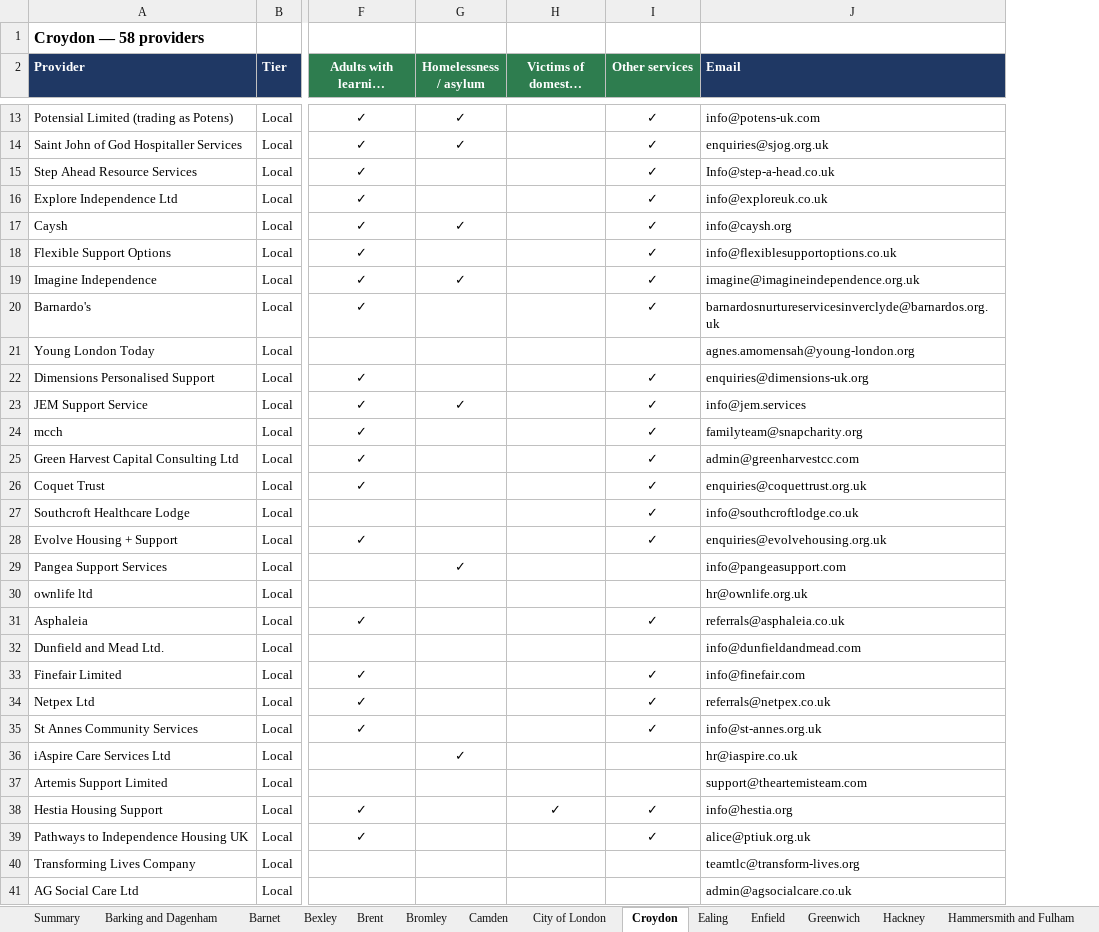
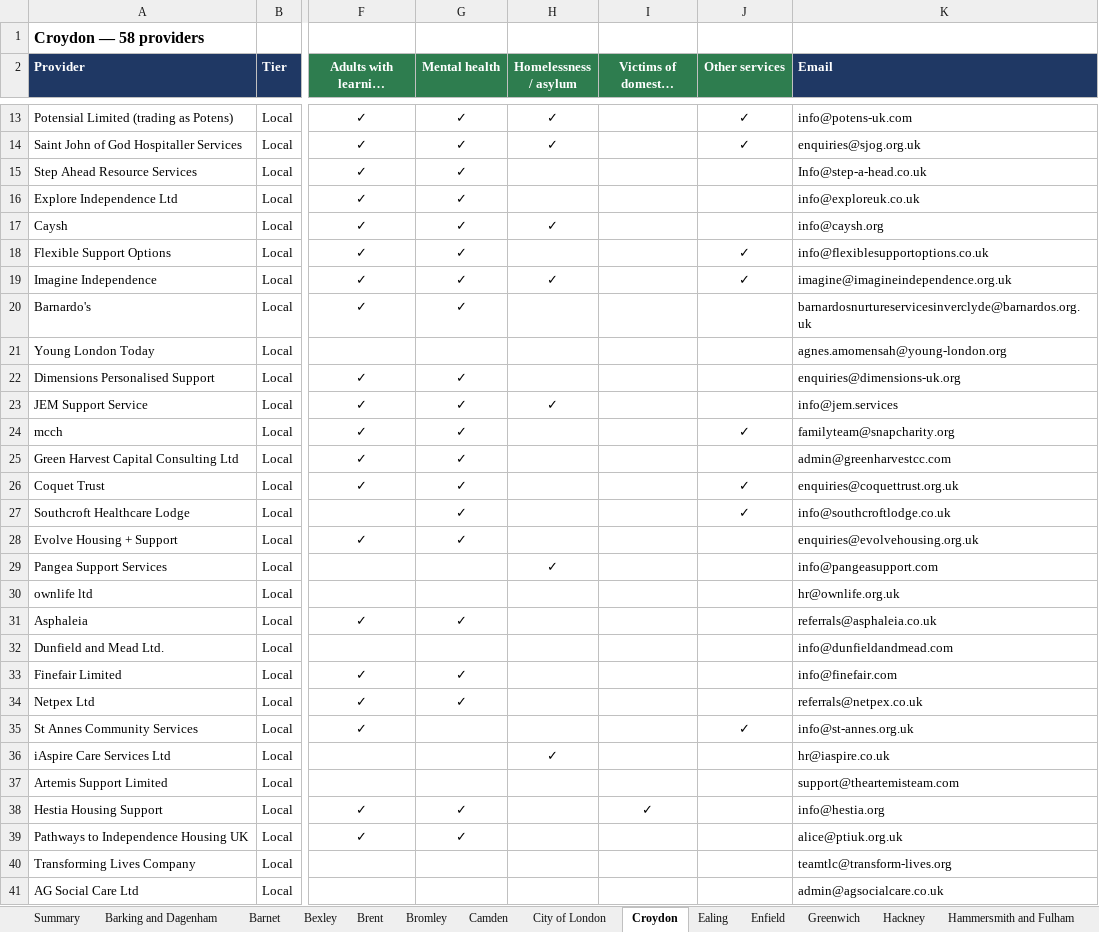
Before and after one commit to mchristo839/housing, an Excel workbook: London_Providers_by_Borough.xlsx, sheet Croydon, drawn as a sheet; only a part is shown, gaps mark what is left out; long unchanged cells end in …; values as stored, in another font and other column widths than the file's, no borders; addresses are those after the commit; the diff covers the shown part only; the diff names each change by its address in the sheet, - before the commit and + after, or states it on an @@ line.

```diff
--- a/London_Providers_by_Borough.xlsx (sheet Croydon)
+++ b/London_Providers_by_Borough.xlsx (sheet Croydon)
+column G (Mental health), rows 13-39: ✓ | ✓ | ✓ | ✓ | ✓ | ✓ | ✓ | ✓ |  | ✓ | ✓ | ✓ | ✓ | ✓ | ✓ | ✓ |  |  | ✓ |  | ✓ | ✓ |  |  |  | ✓ | ✓
-J15:J17 (Other services): ✓
+J15:J17 (Other services): (empty)
-J20 (Other services): ✓
+J20 (Other services): (empty)
-J22:J23 (Other services): ✓
+J22:J23 (Other services): (empty)
-J25 (Other services): ✓
+J25 (Other services): (empty)
-J28 (Other services): ✓
+J28 (Other services): (empty)
-J31 (Other services): ✓
+J31 (Other services): (empty)
-J33:J34 (Other services): ✓
+J33:J34 (Other services): (empty)
-J38:J39 (Other services): ✓
+J38:J39 (Other services): (empty)
```
Also changed, not shown: 10 edited cells elsewhere in this sheet, sheet All boroughs, sheet Waltham Forest, sheet Ealing, sheet Barnet, sheet Newham, sheet Sutton, 28 more sheets, 1 other file.
